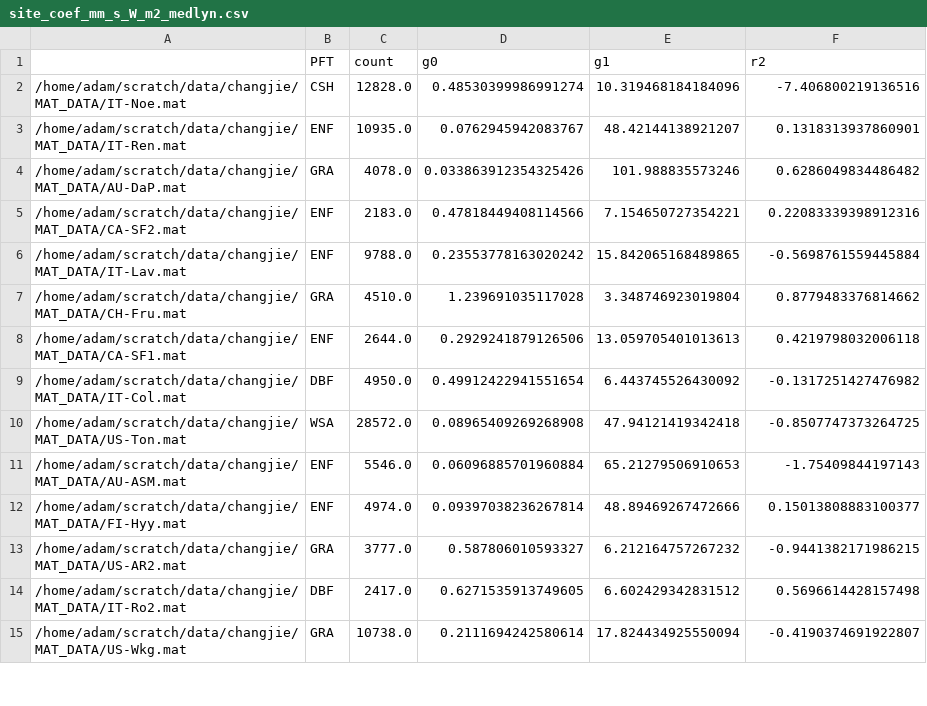
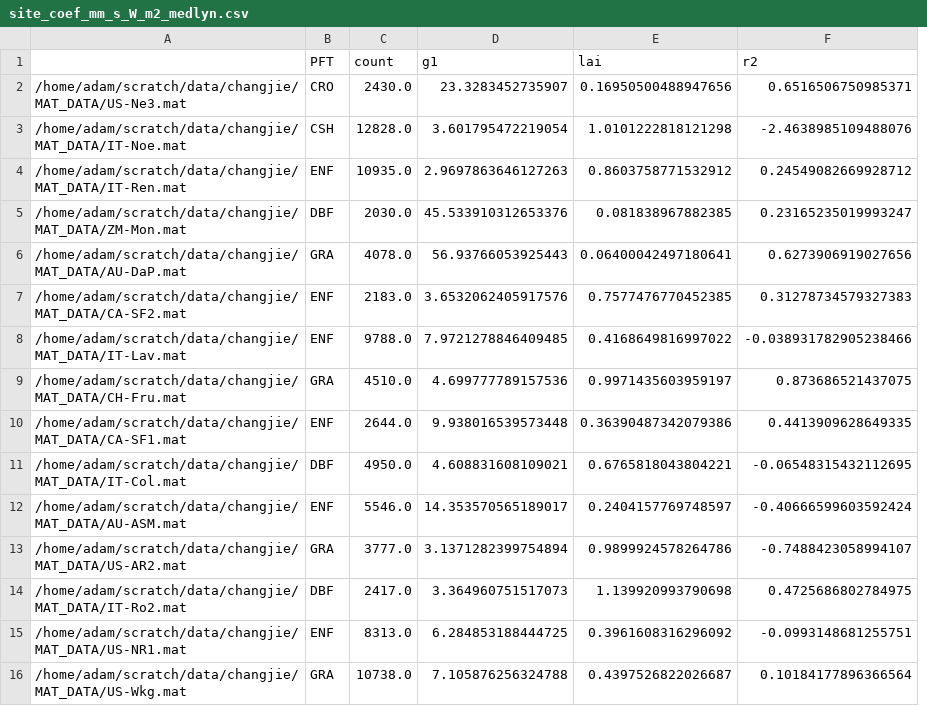
Before and after one commit to massma/climate_et, a CSV file: dat/site_coef_mm_s_W_m2_medlyn.csv, drawn as a sheet; only a part is shown; removed rows and columns are numbered as before the commit, all else as after; the diff covers the shown part only; the diff names each change by its address in the sheet, - before the commit and + after, or states it on an @@ line.

```diff
--- a/dat/site_coef_mm_s_W_m2_medlyn.csv
+++ b/dat/site_coef_mm_s_W_m2_medlyn.csv
-column D (g0), rows 2-9: 0.48530399986991274 | 0.0762945942083767 | 0.033863912354325426 | 0.47818449408114566 | 0.23553778163020242 | 1.239691035117028 | 0.2929241879126506 | 0.49912422941551654; row 11: 0.06096885701960884; rows 13-15: 0.587806010593327 | 0.6271535913749605 | 0.2111694242580614
+column E (lai), rows 3-4: 1.0101222818121298 | 0.8603758771532912; rows 6-14: 0.06400042497180641 | 0.7577476770452385 | 0.4168649816997022 | 0.9971435603959197 | 0.36390487342079386 | 0.6765818043804221 | 0.2404157769748597 | 0.9899924578264786 | 1.139920993790698; row 16: 0.4397526822026687
+row 2: /home/adam/scratch/data/changjie/MAT_DATA/US-Ne3.mat | CRO | 2430.0 | 23.3283452735907 | 0.16950500488947656 | 0.6516506750985371
-D3 (g1): 10.319468184184096
+D3 (g1): 3.601795472219054
-F3 (r2): -7.406800219136516
+F3 (r2): -2.4638985109488076
-D4 (g1): 48.42144138921207
+D4 (g1): 2.9697863646127263
-F4 (r2): 0.1318313937860901
+F4 (r2): 0.24549082669928712
+row 5: /home/adam/scratch/data/changjie/MAT_DATA/ZM-Mon.mat | DBF | 2030.0 | 45.533910312653376 | 0.081838967882385 | 0.23165235019993247
-D6 (g1): 101.988835573246
+D6 (g1): 56.93766053925443
-F6 (r2): 0.6286049834486482
+F6 (r2): 0.6273906919027656
-D7 (g1): 7.154650727354221
+D7 (g1): 3.6532062405917576
-F7 (r2): 0.22083339398912316
+F7 (r2): 0.31278734579327383
-D8 (g1): 15.842065168489865
+D8 (g1): 7.9721278846409485
-F8 (r2): -0.5698761559445884
+F8 (r2): -0.038931782905238466
-D9 (g1): 3.348746923019804
+D9 (g1): 4.699777789157536
-F9 (r2): 0.8779483376814662
+F9 (r2): 0.873686521437075
-D10 (g1): 13.059705401013613
+D10 (g1): 9.938016539573448
-F10 (r2): 0.4219798032006118
+F10 (r2): 0.4413909628649335
-D11 (g1): 6.443745526430092
+D11 (g1): 4.608831608109021
-F11 (r2): -0.1317251427476982
+F11 (r2): -0.06548315432112695
-row 10: /home/adam/scratch/data/changjie/MAT_DATA/US-Ton.mat | WSA | 28572.0 | 0.08965409269268908 | 47.94121419342418 | -0.8507747373264725
-D12 (g1): 65.21279506910653
+D12 (g1): 14.353570565189017
-F12 (r2): -1.75409844197143
+F12 (r2): -0.40666599603592424
-row 12: /home/adam/scratch/data/changjie/MAT_DATA/FI-Hyy.mat | ENF | 4974.0 | 0.09397038236267814 | 48.89469267472666 | 0.15013808883100377
-D13 (g1): 6.212164757267232
+D13 (g1): 3.1371282399754894
-F13 (r2): -0.9441382171986215
+F13 (r2): -0.7488423058994107
-D14 (g1): 6.602429342831512
+D14 (g1): 3.364960751517073
-F14 (r2): 0.5696614428157498
+F14 (r2): 0.4725686802784975
+row 15: /home/adam/scratch/data/changjie/MAT_DATA/US-NR1.mat | ENF | 8313.0 | 6.284853188444725 | 0.3961608316296092 | -0.0993148681255751
-D16 (g1): 17.824434925550094
+D16 (g1): 7.105876256324788
-F16 (r2): -0.4190374691922807
+F16 (r2): 0.10184177896366564
```
Also changed, not shown: 7 added rows, 4 removed rows and 42 edited cells elsewhere in this file, dat/adam_mm_s_W_m2_medlyn.csv, dat/franks_et_al_table2.csv, 10 other files.
